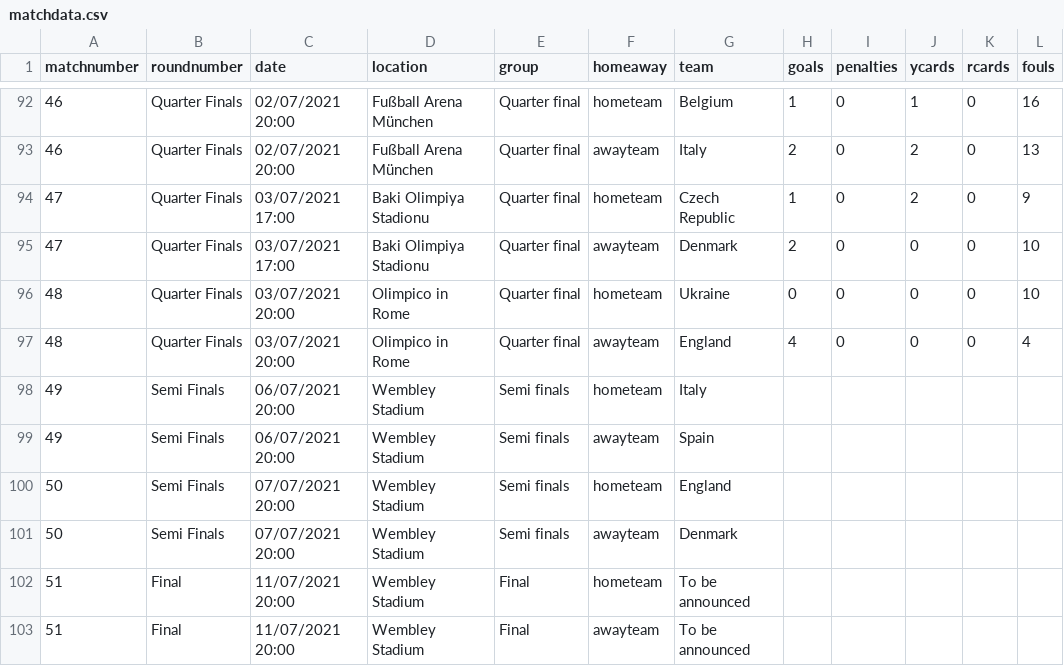
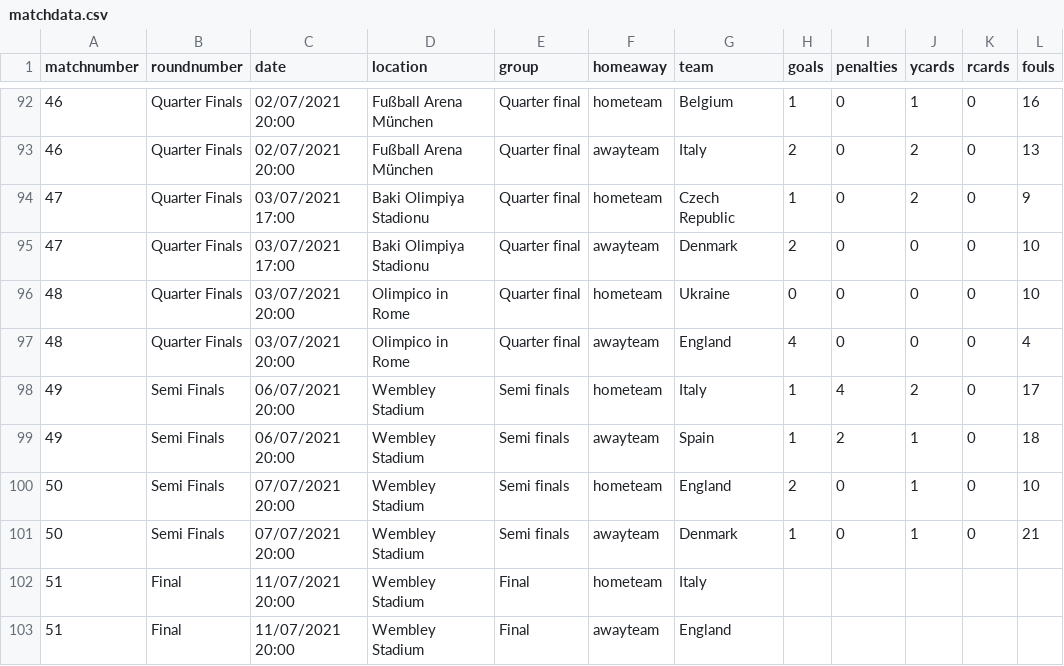
Before and after one commit to lee269/euro2020, a CSV file: data/matchdata.csv, drawn as a sheet; only a part is shown, gaps mark what is left out.

Commit message:
semis

```diff
--- a/data/matchdata.csv
+++ b/data/matchdata.csv
@@ -97,7 +97,7 @@ matchnumber,roundnumber,date,location,group,homeaway,team,goals,penalties,ycards
 48,Quarter Finals,03/07/2021 20:00,Olimpico in Rome,Quarter final,awayteam,England,4,0,0,0,4
-49,Semi Finals,06/07/2021 20:00,Wembley Stadium,Semi finals,hometeam,Italy,,,,,
-49,Semi Finals,06/07/2021 20:00,Wembley Stadium,Semi finals,awayteam,Spain,,,,,
-50,Semi Finals,07/07/2021 20:00,Wembley Stadium,Semi finals,hometeam,England,,,,,
-50,Semi Finals,07/07/2021 20:00,Wembley Stadium,Semi finals,awayteam,Denmark,,,,,
-51,Final,11/07/2021 20:00,Wembley Stadium,Final,hometeam,To be announced,,,,,
-51,Final,11/07/2021 20:00,Wembley Stadium,Final,awayteam,To be announced,,,,,
+49,Semi Finals,06/07/2021 20:00,Wembley Stadium,Semi finals,hometeam,Italy,1,4,2,0,17
+49,Semi Finals,06/07/2021 20:00,Wembley Stadium,Semi finals,awayteam,Spain,1,2,1,0,18
+50,Semi Finals,07/07/2021 20:00,Wembley Stadium,Semi finals,hometeam,England,2,0,1,0,10
+50,Semi Finals,07/07/2021 20:00,Wembley Stadium,Semi finals,awayteam,Denmark,1,0,1,0,21
+51,Final,11/07/2021 20:00,Wembley Stadium,Final,hometeam,Italy,,,,,
+51,Final,11/07/2021 20:00,Wembley Stadium,Final,awayteam,England,,,,,
```
